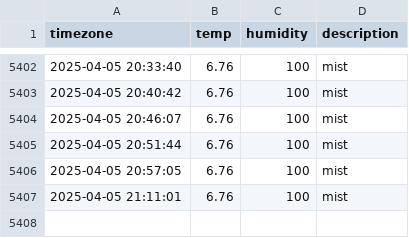
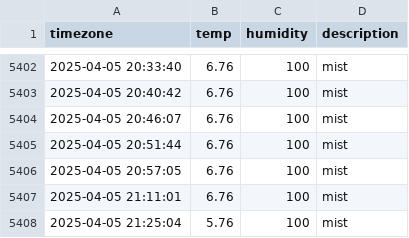
Before and after one commit to ChewchewLouis/seoul_weather, a CSV file: seoul_weather.csv, drawn as a sheet; only a part is shown, gaps mark what is left out.

```diff
--- a/seoul_weather.csv
+++ b/seoul_weather.csv
@@ -5407 +5407,2 @@ timezone,temp,humidity,description
 2025-04-05 21:11:01,6.76,100,mist
+2025-04-05 21:25:04,5.76,100,mist
```
